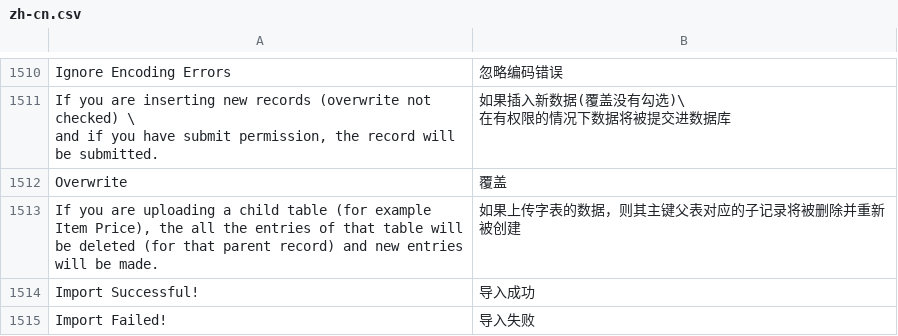
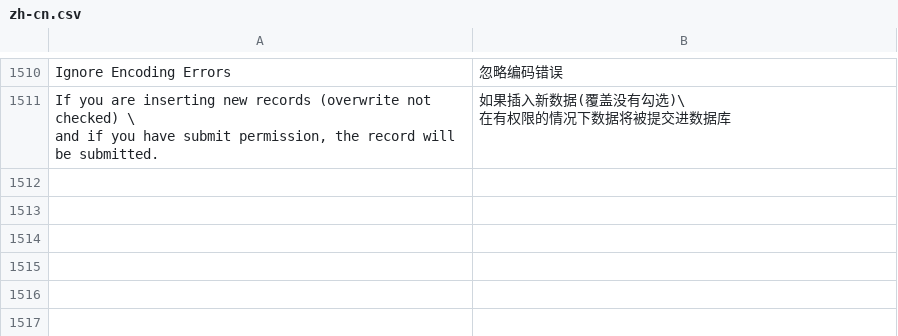
Before and after one commit to 81552433qqcom/EBChanges, a CSV file: apps/frappe/frappe/translations/zh-cn.csv, drawn as a sheet; only a part is shown, gaps mark what is left out; the diff names each change by its address in the sheet, - before the commit and + after, or states it on an @@ line.

Commit message:
debug

```diff
--- a/apps/frappe/frappe/translations/zh-cn.csv
+++ b/apps/frappe/frappe/translations/zh-cn.csv
-row 1512: Overwrite | 覆盖
-row 1513: If you are uploading a child table (for example Item Price), the all the entries of that table will be deleted (for that parent record) and new entries will be made. | 如果上传字表的数据，则其主键父表对应的子记录将被删除并重新被创建
-row 1514: Import Successful! | 导入成功
-row 1515: Import Failed! | 导入失败
```
